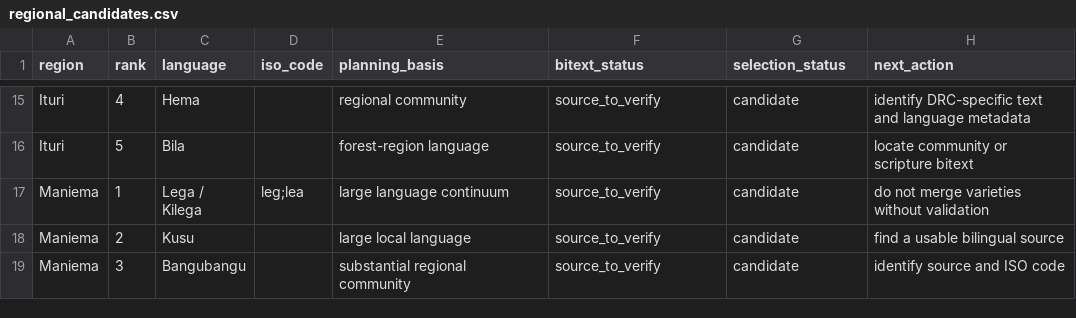
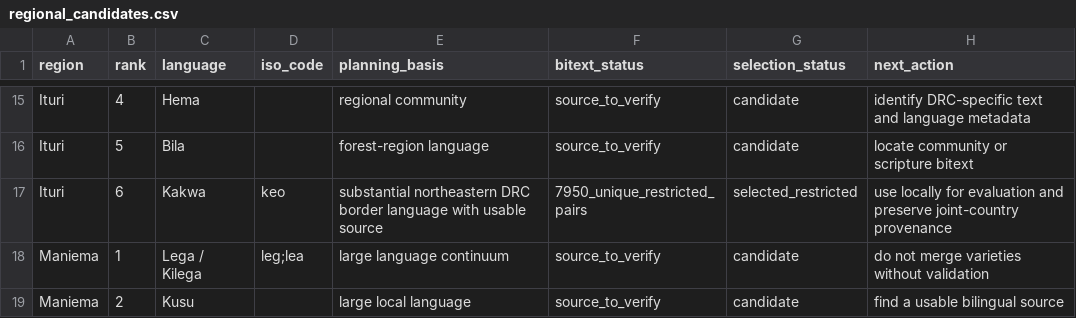
Before and after one commit to Ashuza11/CongoLangBench, a CSV file: registry/regional_candidates.csv, drawn as a sheet; only a part is shown, gaps mark what is left out; the shorter side is filled out with more unchanged rows; the diff names each change by its address in the sheet, - before the commit and + after, or states it on an @@ line.

Commit message:
Curate restricted Kakwa bitext locally

```diff
--- a/registry/regional_candidates.csv
+++ b/registry/regional_candidates.csv
+row 17: Ituri | 6 | Kakwa | keo | substantial northeastern DRC border language with usable source | 7950_unique_restricted_pairs | selected_restricted | use locally for evaluation and preserve joint-country provenance
```
Also changed, not shown: registry/languages.csv, 4 other files.
